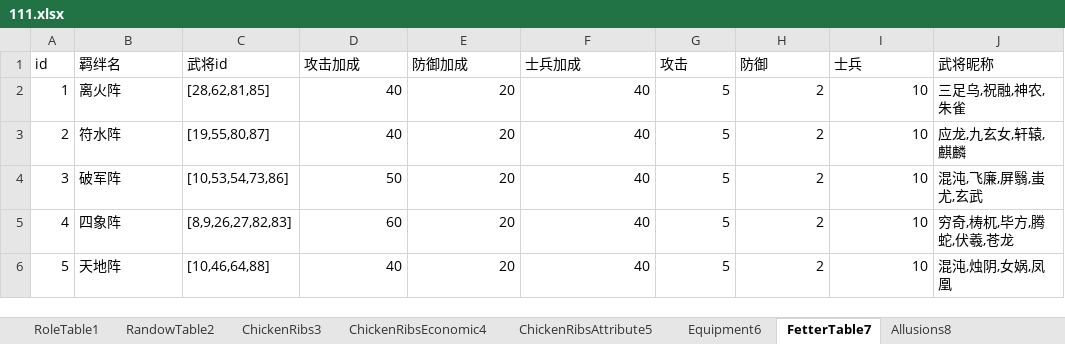
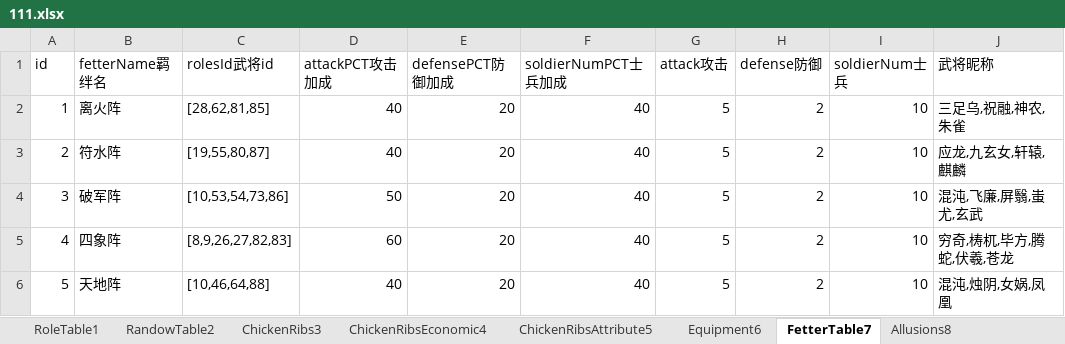
Before and after one commit to MiYanLiang/GameCommon, an Excel workbook: ThreeKillGame/Assets/StreamingAssets/TableFiles/111.xlsx, sheet FetterTable7, drawn as a sheet; only a part is shown; values as stored, in another font and other column widths than the file's, no borders; the diff names each change by its address in the sheet, - before the commit and + after, or states it on an @@ line.

```diff
--- a/ThreeKillGame/Assets/StreamingAssets/TableFiles/111.xlsx (sheet FetterTable7)
+++ b/ThreeKillGame/Assets/StreamingAssets/TableFiles/111.xlsx (sheet FetterTable7)
-B1: 羁绊名
+B1: fetterName羁绊名
-C1: 武将id
+C1: rolesId武将id
-D1: 攻击加成
+D1: attackPCT攻击加成
-E1: 防御加成
+E1: defensePCT防御加成
-F1: 士兵加成
+F1: soldierNumPCT士兵加成
-G1: 攻击
+G1: attack攻击
-H1: 防御
+H1: defense防御
-I1: 士兵
+I1: soldierNum士兵
```
Also changed, not shown: sheet SoldierSkillTable, sheet RoleTable1, sheet ForcesTable, sheet BillingOfFight, 15 other files.
